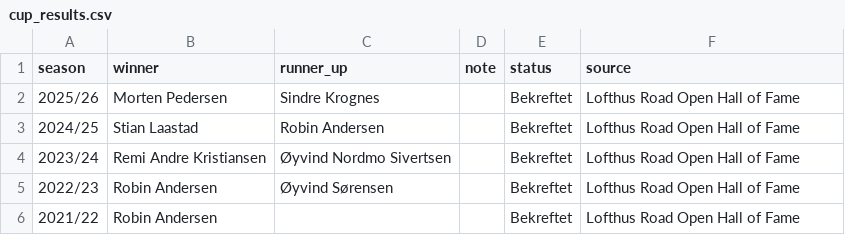
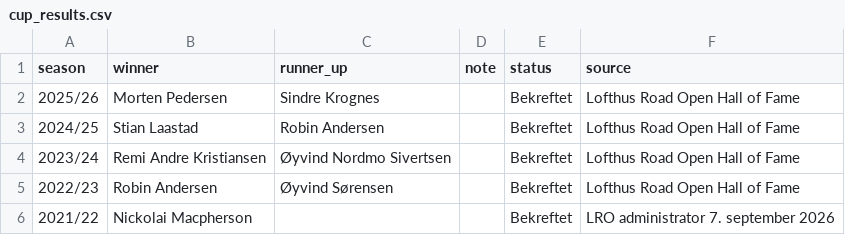
Before and after one commit to sindrekolberg-cmyk/lofthus-road-open-kontrollrom, a CSV file: data/cup_results.csv, drawn as a sheet.

```diff
--- a/data/cup_results.csv
+++ b/data/cup_results.csv
@@ -5,2 +5,2 @@ season,winner,runner_up,note,status,source
 2022/23,Robin Andersen,Øyvind Sørensen,,Bekreftet,Lofthus Road Open Hall of Fame
-2021/22,Robin Andersen,,,Bekreftet,Lofthus Road Open Hall of Fame
+2021/22,Nickolai Macpherson,,,Bekreftet,LRO administrator 7. september 2026
```
Also changed, not shown: 4 other files.
